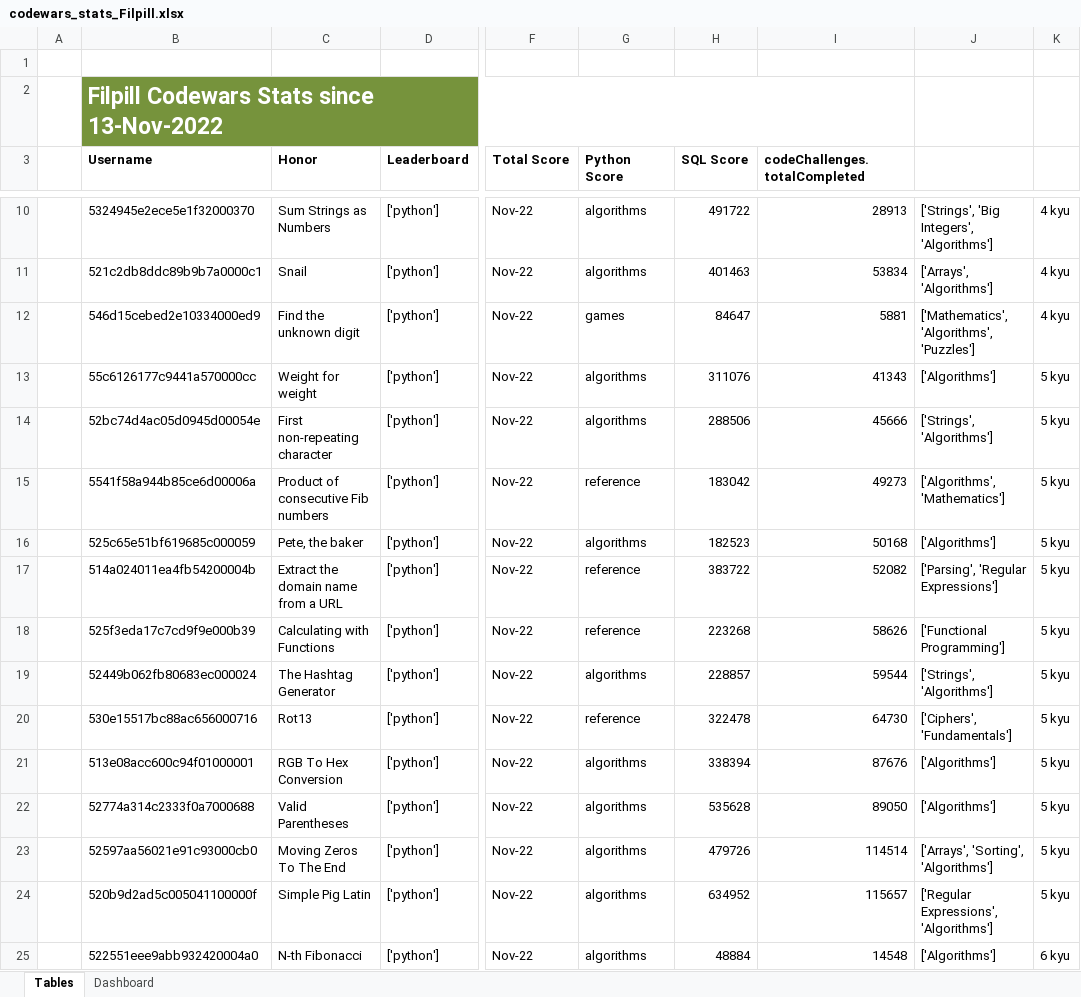
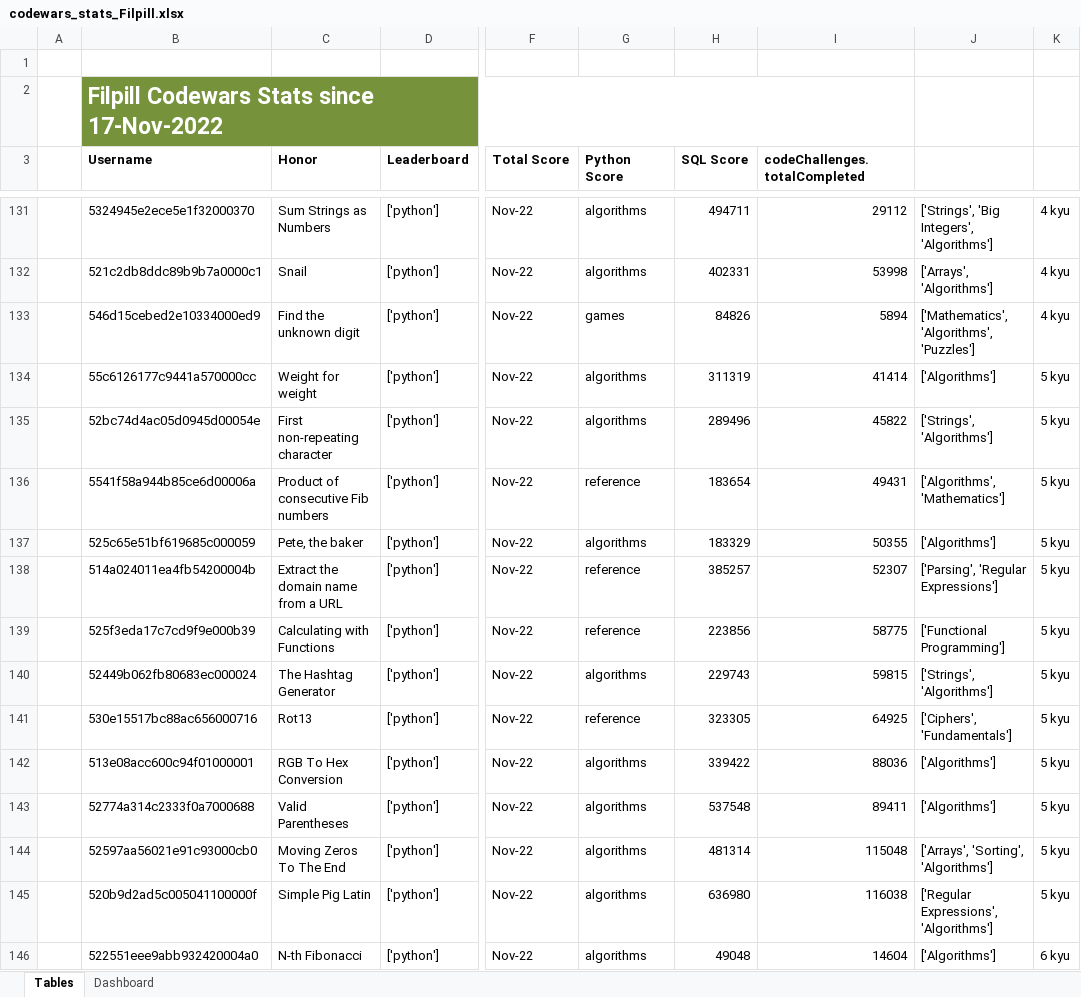
Before and after one commit to Filpill/codewars-stats, an Excel workbook: xlsx_data/codewars_stats_Filpill.xlsx, sheet Tables, drawn as a sheet; only a part is shown, gaps mark what is left out; values as stored, in another font and other column widths than the file's, no borders; conditional formats and table styles not drawn; addresses are those after the commit; the diff covers the shown part only; the diff names each change by its address in the sheet, - before the commit and + after, or states it on an @@ line.

```diff
--- a/xlsx_data/codewars_stats_Filpill.xlsx (sheet Tables)
+++ b/xlsx_data/codewars_stats_Filpill.xlsx (sheet Tables)
-B2 (Username): Filpill Codewars Stats since 13-Nov-2022
+B2 (Username): Filpill Codewars Stats since 17-Nov-2022
-H131 (SQL Score): 491722
+H131 (SQL Score): 494711
-I131 (codeChallenges.totalCompleted): 28913
+I131 (codeChallenges.totalCompleted): 29112
-H132 (SQL Score): 401463
+H132 (SQL Score): 402331
-I132 (codeChallenges.totalCompleted): 53834
+I132 (codeChallenges.totalCompleted): 53998
-H133 (SQL Score): 84647
+H133 (SQL Score): 84826
-I133 (codeChallenges.totalCompleted): 5881
+I133 (codeChallenges.totalCompleted): 5894
-H134 (SQL Score): 311076
+H134 (SQL Score): 311319
-I134 (codeChallenges.totalCompleted): 41343
+I134 (codeChallenges.totalCompleted): 41414
-H135 (SQL Score): 288506
+H135 (SQL Score): 289496
-I135 (codeChallenges.totalCompleted): 45666
+I135 (codeChallenges.totalCompleted): 45822
-H136 (SQL Score): 183042
+H136 (SQL Score): 183654
-I136 (codeChallenges.totalCompleted): 49273
+I136 (codeChallenges.totalCompleted): 49431
-H137 (SQL Score): 182523
+H137 (SQL Score): 183329
-I137 (codeChallenges.totalCompleted): 50168
+I137 (codeChallenges.totalCompleted): 50355
-H138 (SQL Score): 383722
+H138 (SQL Score): 385257
-I138 (codeChallenges.totalCompleted): 52082
+I138 (codeChallenges.totalCompleted): 52307
-H139 (SQL Score): 223268
+H139 (SQL Score): 223856
-I139 (codeChallenges.totalCompleted): 58626
+I139 (codeChallenges.totalCompleted): 58775
-H140 (SQL Score): 228857
+H140 (SQL Score): 229743
-I140 (codeChallenges.totalCompleted): 59544
+I140 (codeChallenges.totalCompleted): 59815
-H141 (SQL Score): 322478
+H141 (SQL Score): 323305
-I141 (codeChallenges.totalCompleted): 64730
+I141 (codeChallenges.totalCompleted): 64925
-H142 (SQL Score): 338394
+H142 (SQL Score): 339422
-I142 (codeChallenges.totalCompleted): 87676
+I142 (codeChallenges.totalCompleted): 88036
-H143 (SQL Score): 535628
+H143 (SQL Score): 537548
-I143 (codeChallenges.totalCompleted): 89050
+I143 (codeChallenges.totalCompleted): 89411
-H144 (SQL Score): 479726
+H144 (SQL Score): 481314
-I144 (codeChallenges.totalCompleted): 114514
+I144 (codeChallenges.totalCompleted): 115048
-H145 (SQL Score): 634952
+H145 (SQL Score): 636980
-I145 (codeChallenges.totalCompleted): 115657
+I145 (codeChallenges.totalCompleted): 116038
-H146 (SQL Score): 48884
+H146 (SQL Score): 49048
-I146 (codeChallenges.totalCompleted): 14548
+I146 (codeChallenges.totalCompleted): 14604
```
Also changed, not shown: 121 added rows and 146 edited cells elsewhere in this sheet, charts or pictures, 6 other files.
